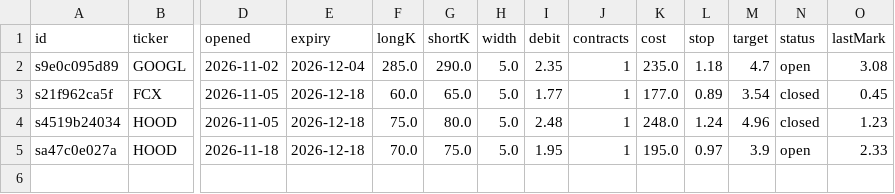
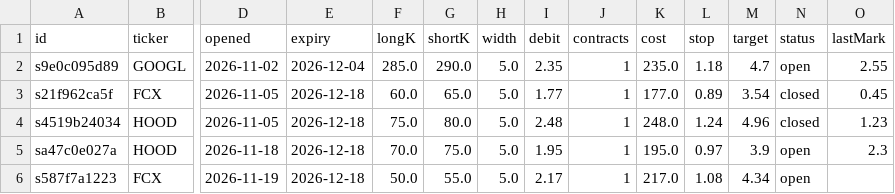
Before and after one commit to juanpameza/mrt-paper-sim, a CSV file: sim_trades.csv, drawn as a sheet; only a part is shown, gaps mark what is left out; rows hold the shown columns only; the diff names each change by its address in the sheet, - before the commit and + after, or states it on an @@ line.

```diff
--- a/sim_trades.csv
+++ b/sim_trades.csv
-O2 (lastMark): 3.08
+O2 (lastMark): 2.55
-O5 (lastMark): 2.33
+O5 (lastMark): 2.3
+row 6: s587f7a1223 | FCX | 2026-11-19 | 2026-12-18 | 50.0 | 55.0 | 5.0 | 2.17 | 1 | 217.0 | 1.08 | 4.34 | open
```
Also changed, not shown: scan.csv, shadow_trades.csv, 4 other files.
